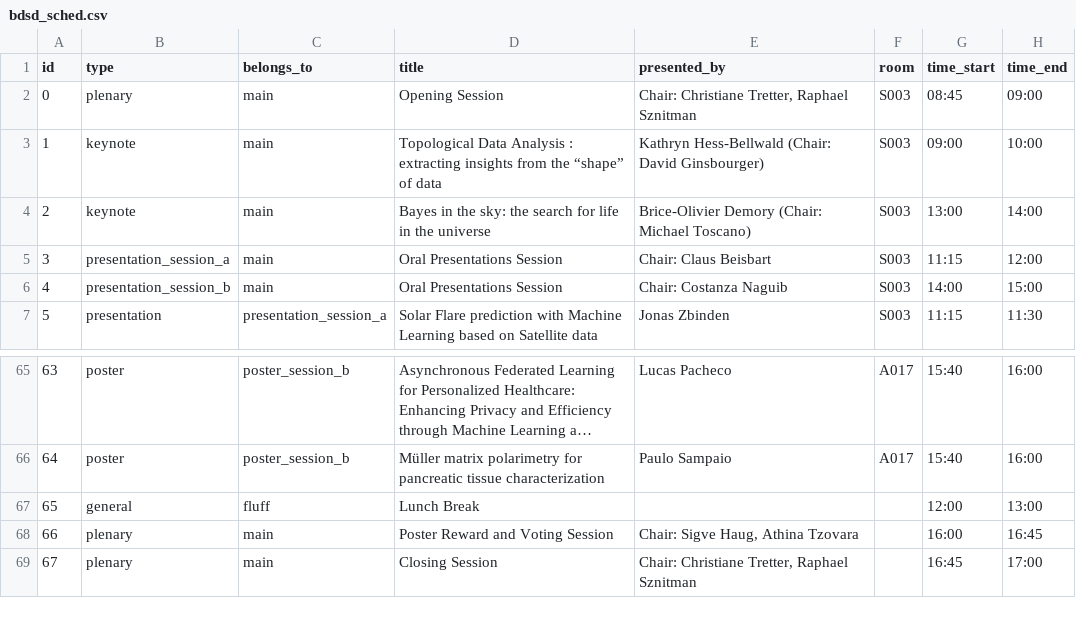
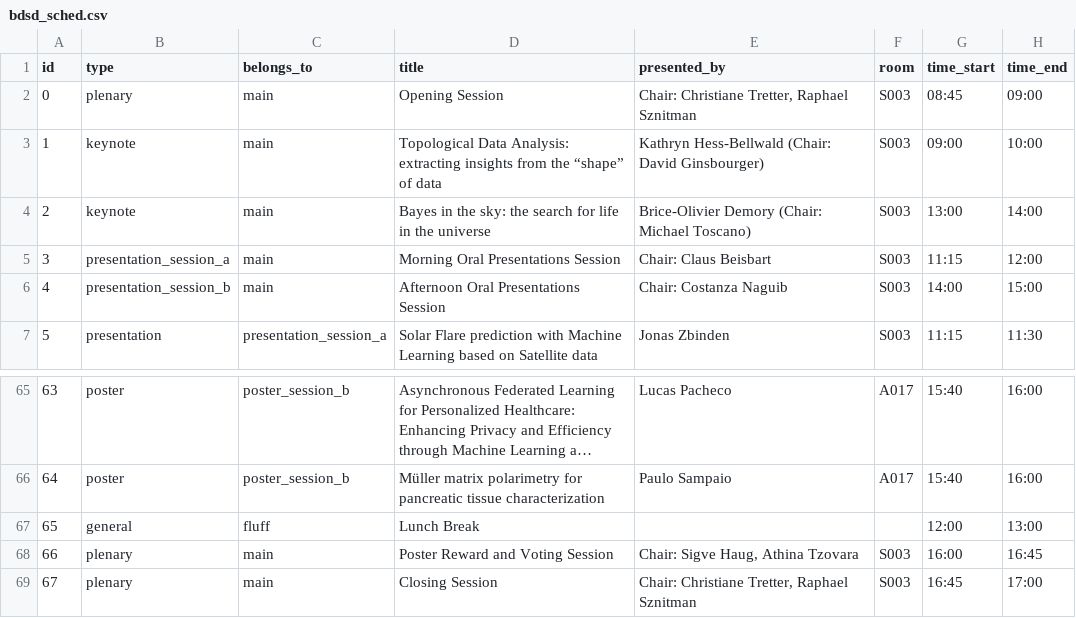
Before and after one commit to dsl-unibe-ch/bdsd_schedule, a CSV file: _data/bdsd_sched.csv, drawn as a sheet; only a part is shown, gaps mark what is left out; long unchanged cells end in …; the diff names each change by its address in the sheet, - before the commit and + after, or states it on an @@ line.

Commit message:
Schedule file update

```diff
--- a/_data/bdsd_sched.csv
+++ b/_data/bdsd_sched.csv
-D3 (title): Topological Data Analysis : extracting insights…
+D3 (title): Topological Data Analysis: extracting insights…
-D5 (title): Oral Presentations Session
+D5 (title): Morning Oral Presentations Session
-D6 (title): Oral Presentations Session
+D6 (title): Afternoon Oral Presentations Session
-F68:F69 (room): (empty)
+F68:F69 (room): S003
```
